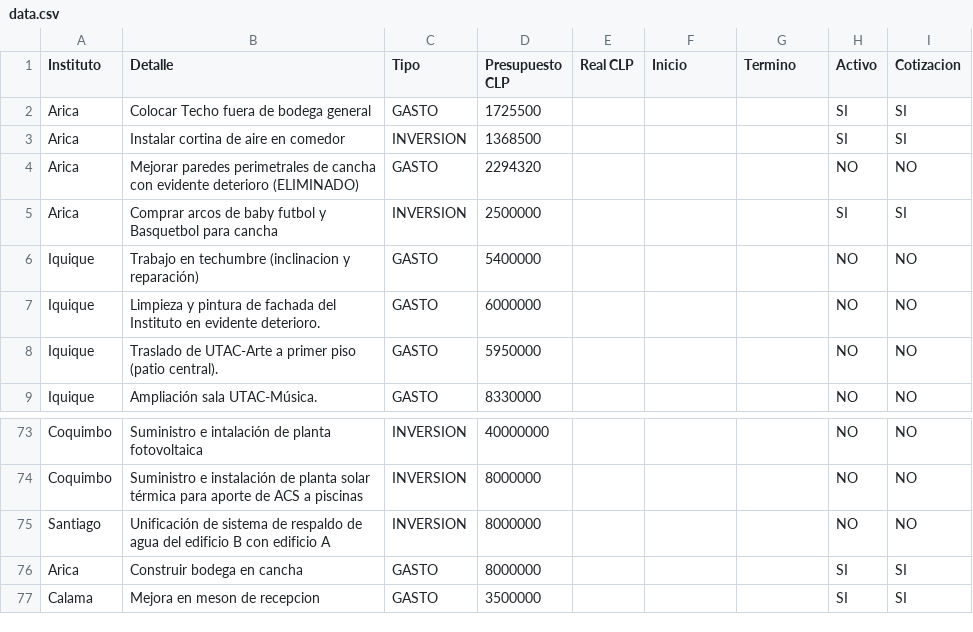
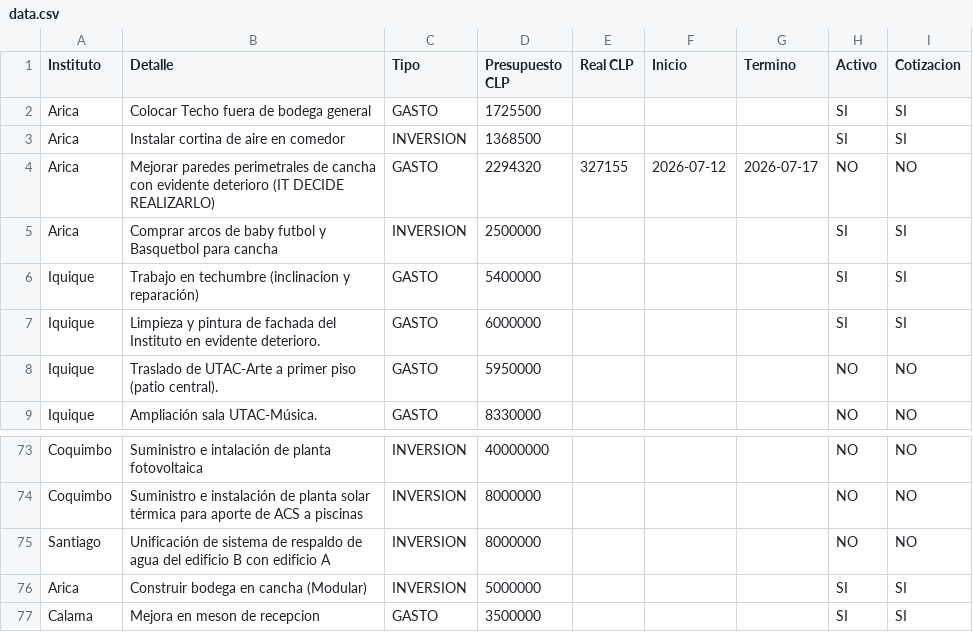
Before and after one commit to gberetta0316/planinfraestructurateleton, a CSV file: data.csv, drawn as a sheet; only a part is shown, gaps mark what is left out.

Commit message:
Actualizar data.csv desde el editor — 31-07-2026, 9:27:54 a. m.

```diff
--- a/data.csv
+++ b/data.csv
@@ -3,6 +3,6 @@ Arica;Colocar Techo fuera de bodega general;GASTO;1725500;;;;SI;SI
 Arica;Instalar cortina de aire en comedor;INVERSION;1368500;;;;SI;SI
-Arica;Mejorar paredes perimetrales de cancha con evidente deterioro (ELIMINADO);GASTO;2294320;;;;NO;NO
+Arica;Mejorar paredes perimetrales de cancha con evidente deterioro (IT DECIDE REALIZARLO);GASTO;2294320;327155;2026-07-12;2026-07-17;NO;NO
 Arica;Comprar arcos de baby futbol y Basquetbol para cancha;INVERSION;2500000;;;;SI;SI
-Iquique;Trabajo en techumbre (inclinacion y reparación);GASTO;5400000;;;;NO;NO
-Iquique;Limpieza y pintura de fachada del Instituto en evidente deterioro.;GASTO;6000000;;;;NO;NO
+Iquique;Trabajo en techumbre (inclinacion y reparación);GASTO;5400000;;;;SI;SI
+Iquique;Limpieza y pintura de fachada del Instituto en evidente deterioro.;GASTO;6000000;;;;SI;SI
 Iquique;Traslado de UTAC-Arte a primer piso (patio central).;GASTO;5950000;;;;NO;NO
@@ -75,3 +75,3 @@ Coquimbo;Suministro e instalación de planta solar térmica para aporte de ACS a
 Santiago;Unificación de sistema de respaldo de agua del edificio B con edificio A;INVERSION;8000000;;;;NO;NO
-Arica;Construir bodega en cancha;GASTO;8000000;;;;SI;SI
+Arica;Construir bodega en cancha (Modular);INVERSION;5000000;;;;SI;SI
 Calama;Mejora en meson de recepcion;GASTO;3500000;;;;SI;SI
```
